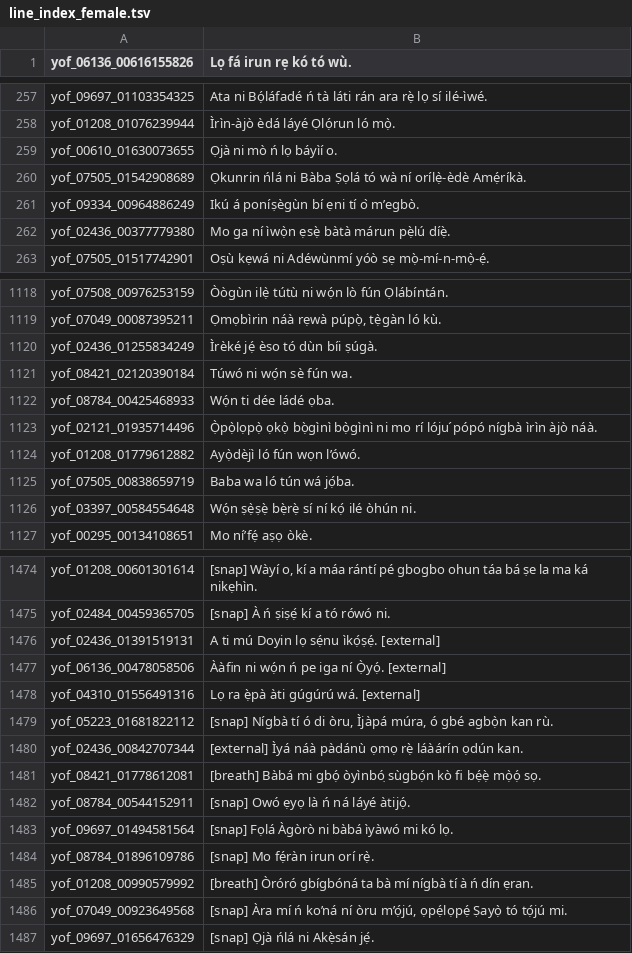
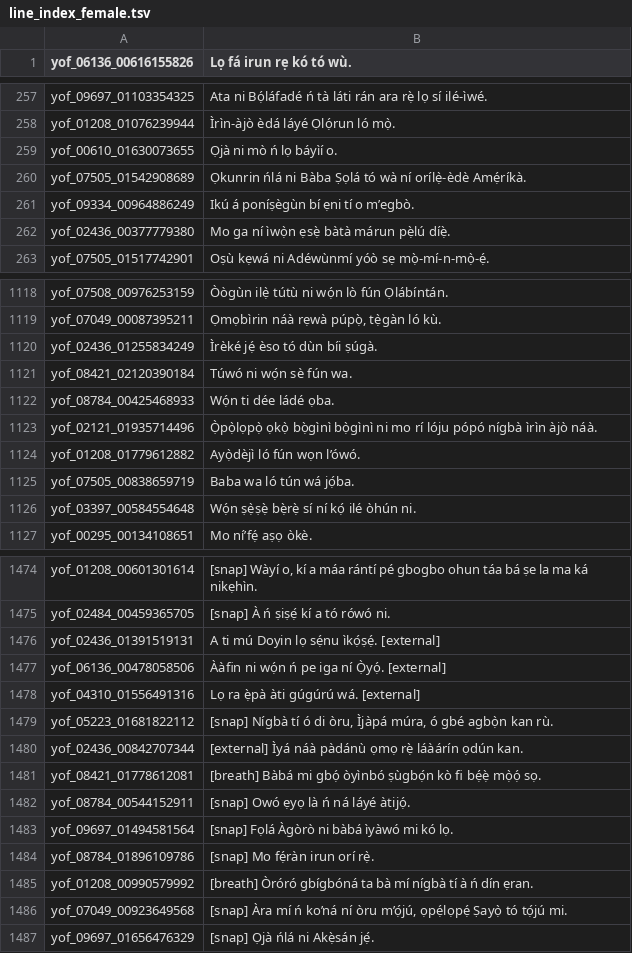
Before and after one commit to Niger-Volta-LTI/yoruba-text, a TSV file: SLR86/line_index_female.tsv, drawn as a sheet; only a part is shown, gaps mark what is left out.

```diff
--- a/SLR86/line_index_female.tsv
+++ b/SLR86/line_index_female.tsv
@@ -260,3 +260,3 @@ yof_00610_01630073655	Ọjà ni mò ń lọ báyìí o.
 yof_07505_01542908689	Ọkunrin ńlá ni Bàba Ṣọlá tó wà ní orílẹ̀-èdè Amẹ́ríkà.
-yof_09334_00964886249	Ikú á poníṣègùn bí ẹni tí o ̀m’egbò.
+yof_09334_00964886249	Ikú á poníṣègùn bí ẹni tí o m’egbò.
 yof_02436_00377779380	Mo ga ní ìwọ̀n ẹsẹ̀ bàtà márun pẹ̀lú díẹ̀.
@@ -1122,3 +1122,3 @@ yof_08421_02120390184	Túwó ni wọ́n sè fún wa.
 yof_08784_00425468933	Wọ́n ti dée ládé ọba.
-yof_02121_01935714496	Ọ̀pọ̀lọpọ̀ ọkọ̀ bọ̀gìnì bọ̀gìnì ni mo rí lóju ́pópó nígbà ìrìn àjò náà.
+yof_02121_01935714496	Ọ̀pọ̀lọpọ̀ ọkọ̀ bọ̀gìnì bọ̀gìnì ni mo rí lóju pópó nígbà ìrìn àjò náà.
 yof_01208_01779612882	Ayọ̀dèjì ló fún wọn l’ówó.
@@ -1480,3 +1480,3 @@ yof_05223_01681822112	[snap] Nígbà tí ó di òru, Ìjàpá múra, ó gbé agb
 yof_02436_00842707344	[external] Ìyá náà pàdánù ọmọ rẹ̀ láàárín ọdún kan.
-yof_08421_01778612081	[breath] Bàbá mi gbọ́ òyìnbó ̣sùgbọ́n kò fi bẹ́ẹ̀ mọ̀ọ́ sọ.
+yof_08421_01778612081	[breath] Bàbá mi gbọ́ òyìnbó ṣùgbọ́n kò fi bẹ́ẹ̀ mọ̀ọ́ sọ.
 yof_08784_00544152911	[snap] Owó ẹyọ là ń ná láyé àtijọ́.
```
Also changed, not shown: SLR86/line_index_male.tsv, 3 other files.
